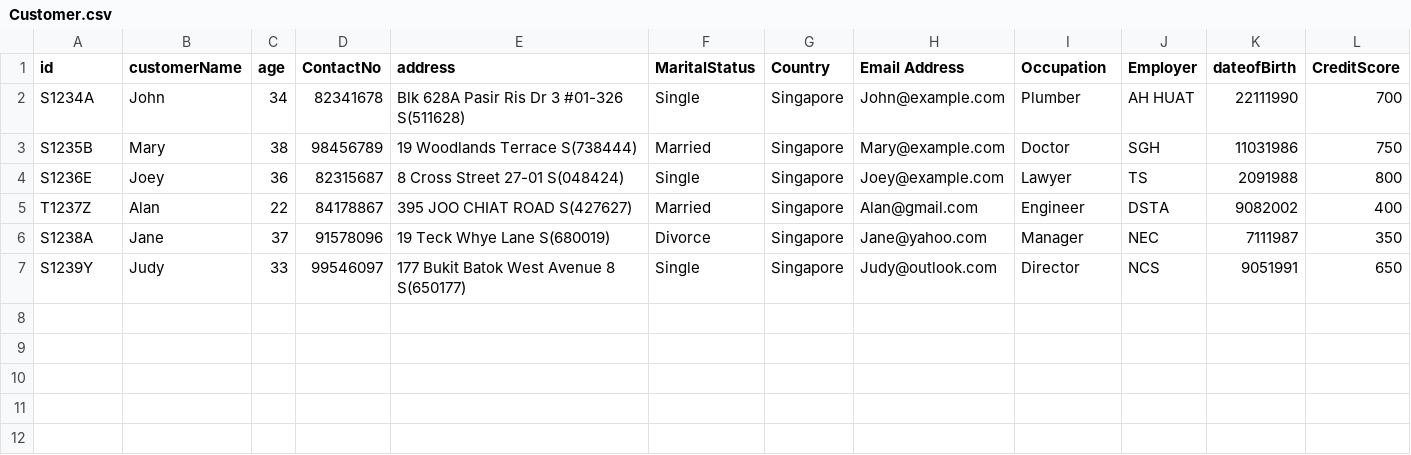
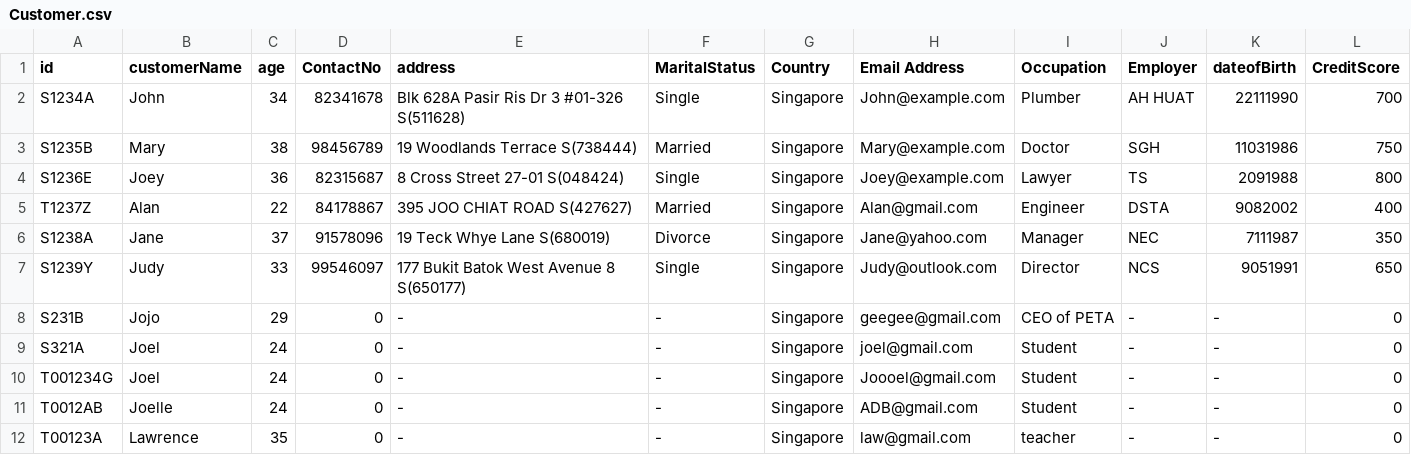
Before and after one commit to liptontea19/OOP_GRP21_Proj, a CSV file: data/Customer.csv, drawn as a sheet.

```diff
--- a/data/Customer.csv
+++ b/data/Customer.csv
@@ -7 +7,6 @@ S1238A,Jane,37,91578096, 19 Teck Whye Lane S(680019),Divorce,Singapore,Jane@yaho
 S1239Y,Judy,33,99546097,177 Bukit Batok West Avenue 8 S(650177),Single,Singapore,Judy@outlook.com,Director,NCS,9051991,650
+S231B,Jojo,29,0,-,-,Singapore,geegee@gmail.com,CEO of PETA,-,-,0
+S321A,Joel,24,0,-,-,Singapore,joel@gmail.com,Student,-,-,0
+T001234G,Joel,24,0,-,-,Singapore,Joooel@gmail.com,Student,-,-,0
+T0012AB,Joelle,24,0,-,-,Singapore,ADB@gmail.com,Student,-,-,0
+T00123A,Lawrence,35,0,-,-,Singapore,law@gmail.com,teacher,-,-,0
```
Also changed, not shown: data/Account.csv, data/Branch.csv, 6 other files.
